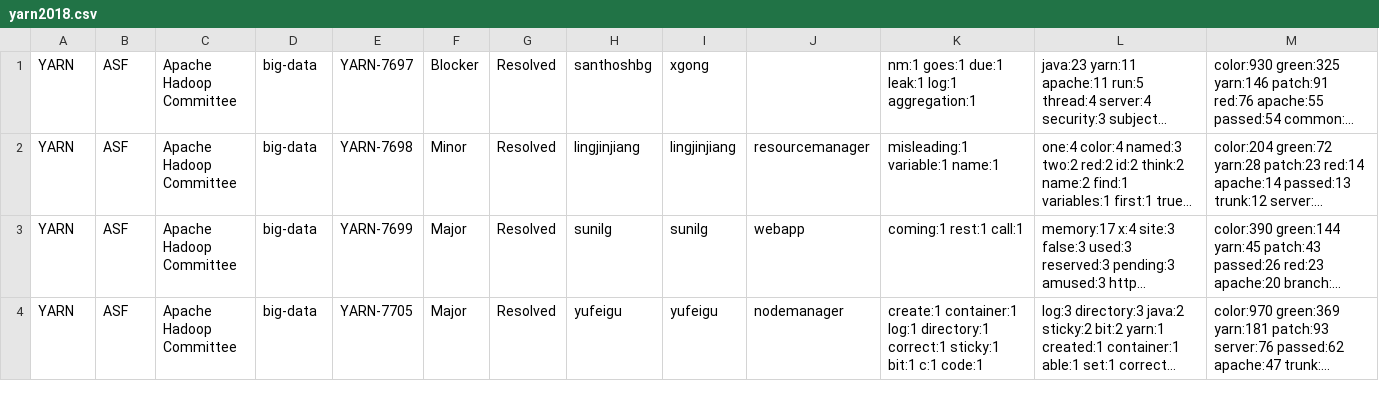
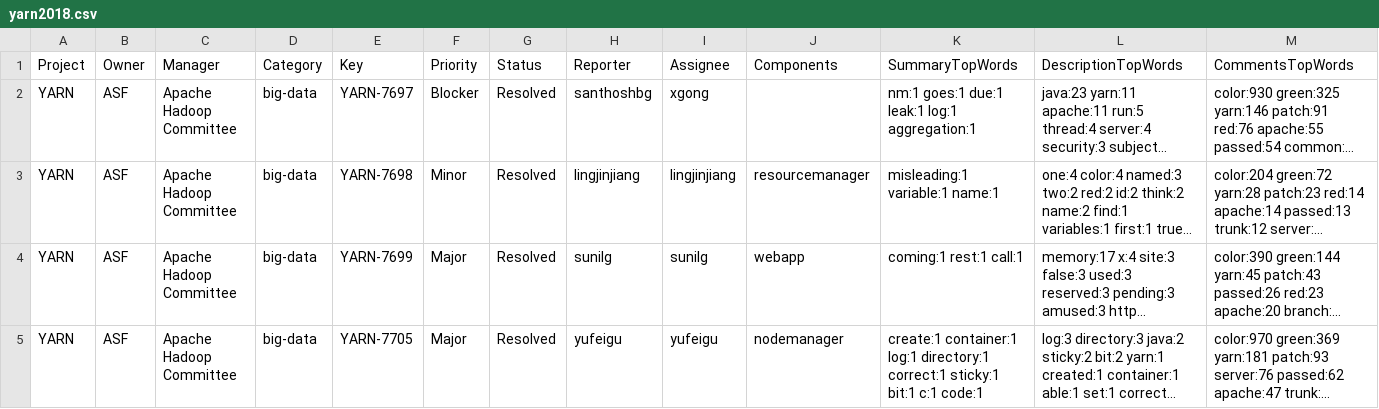
Before and after one commit to JulianaPSA/datavis-course, a CSV file: projeto_final/yarn2018.csv, drawn as a sheet; only a part is shown; long unchanged cells end in …; rows hold the shown columns only; the diff names each change by its address in the sheet, - before the commit and + after, or states it on an @@ line.

```diff
--- a/projeto_final/yarn2018.csv
+++ b/projeto_final/yarn2018.csv
+row 1: Project | Owner | Manager | Category | Key | Priority | Status | Reporter | Assignee | Components | SummaryTopWords | DescriptionTopWords | CommentsTopWords
```
Also changed, not shown: 2 other files.
